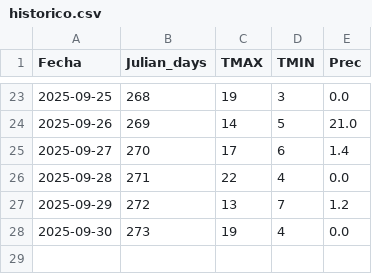
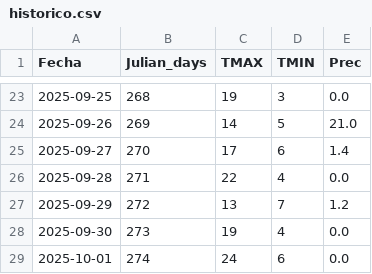
Before and after one commit to PREDWEEM/HIRSHIN2, a CSV file: data/historico.csv, drawn as a sheet; only a part is shown, gaps mark what is left out.

```diff
--- a/data/historico.csv
+++ b/data/historico.csv
@@ -28 +28,2 @@ Fecha,Julian_days,TMAX,TMIN,Prec
 2025-09-30,273,19,4,0.0
+2025-10-01,274,24,6,0.0
```
